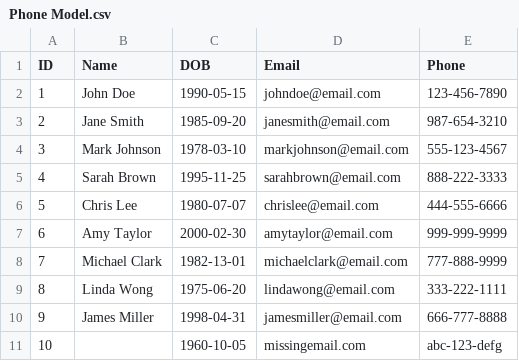
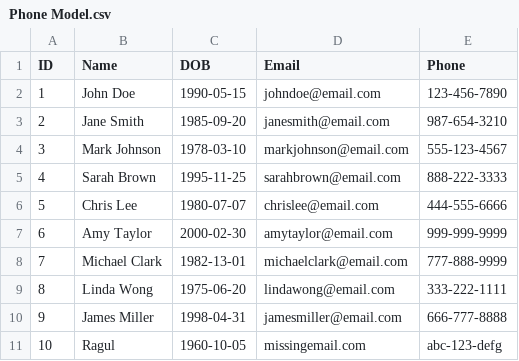
Before and after one commit to RagulRavichandran/demo, a CSV file: Phone Model.csv, drawn as a sheet.

Commit message:
Update Phone Model.csv

```diff
--- a/Phone Model.csv
+++ b/Phone Model.csv
@@ -10,2 +10,2 @@ ID,Name,DOB,Email,Phone
 9,James Miller,1998-04-31,jamesmiller@email.com,666-777-8888
-10,,1960-10-05,missingemail.com,abc-123-defg
+10,Ragul,1960-10-05,missingemail.com,abc-123-defg
```
